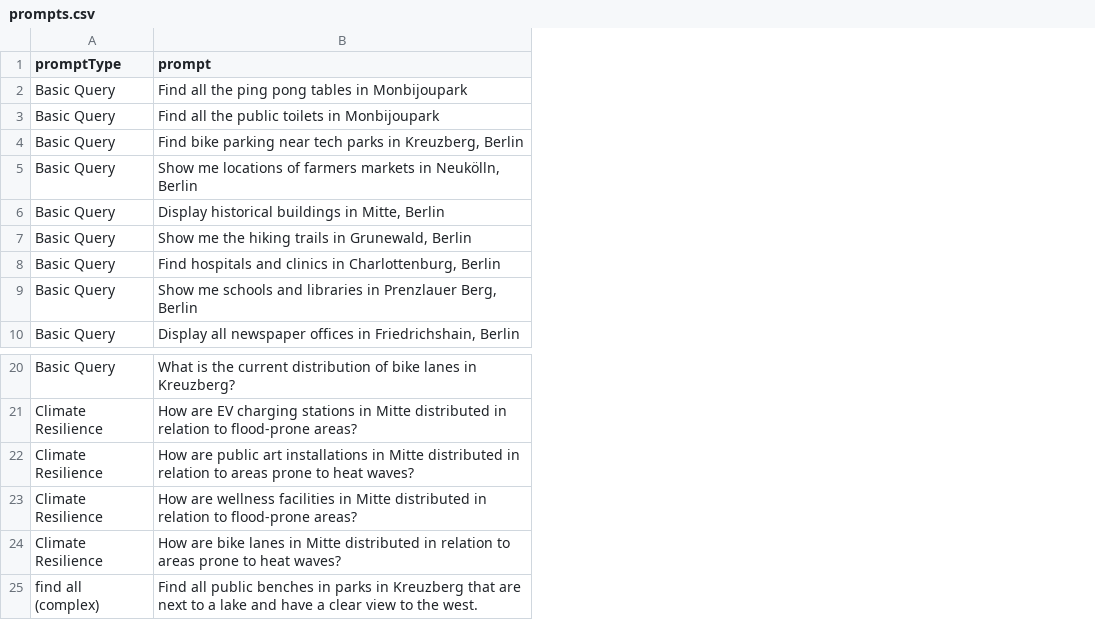
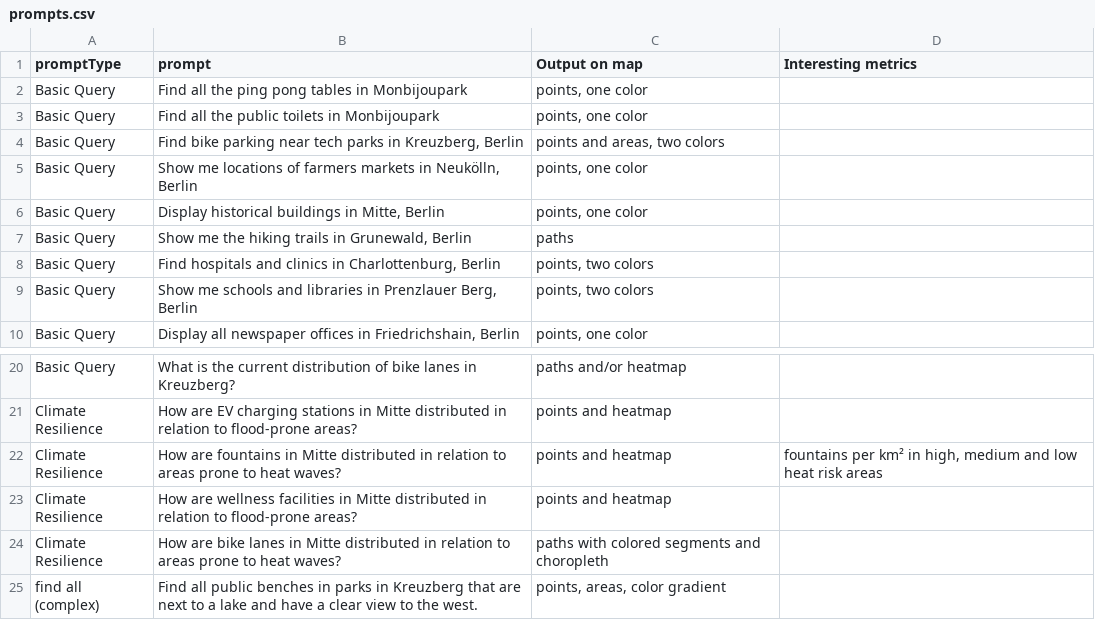
Before and after one commit to JustinZarb/natural_maps, a CSV file: dev/prompts/prompts.csv, drawn as a sheet; only a part is shown, gaps mark what is left out; the diff names each change by its address in the sheet, - before the commit and + after, or states it on an @@ line.

Commit message:
worked on the frontend, started integrating osmnx with folium to visualize points and areas on the map. started using session_state to keep information across functions

```diff
--- a/dev/prompts/prompts.csv
+++ b/dev/prompts/prompts.csv
+column C (Output on map), rows 2-10: points, one color | points, one color | points and areas, two colors | points, one color | points, one color | paths | points, two colors | points, two colors | points, one color; rows 20-25: paths and/or heatmap | points and heatmap | points and heatmap | points and heatmap | paths with colored segments and choropleth | points, areas, color gradient
+column D (Interesting metrics), row 22: fountains per km² in high, medium and low heat risk areas
-B22 (prompt): How are public art installations in Mitte…
+B22 (prompt): How are fountains in Mitte…
```
Also changed, not shown: 5 other files.
